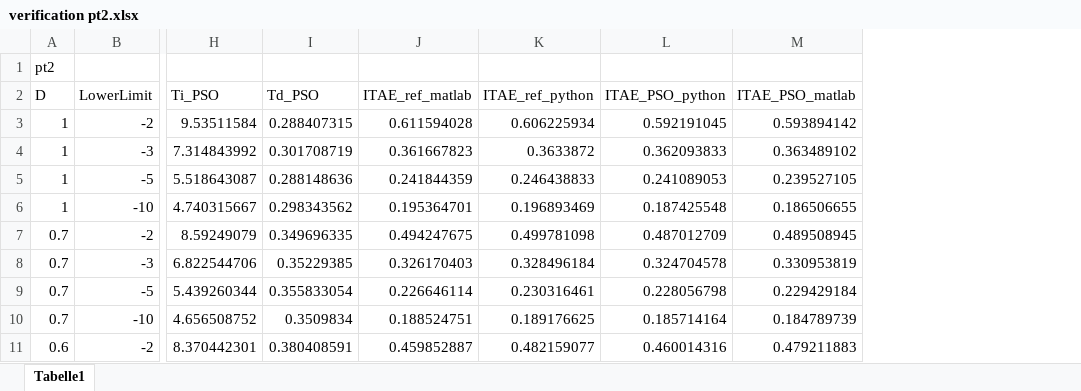
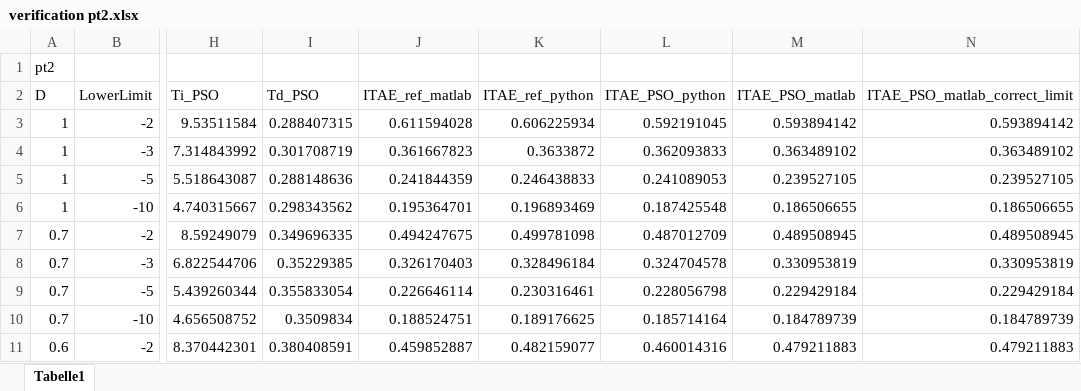
Before and after one commit to staehtho/Projektarbeit-Automatische-Optimierung-von-PID--Reglern, an Excel workbook: src/verification/FuehrungsUTF/verification pt2.xlsx, sheet Tabelle1, drawn as a sheet; only a part is shown, gaps mark what is left out; values as stored, in another font and other column widths than the file's, no borders; the diff names each change by its address in the sheet, - before the commit and + after, or states it on an @@ line.

```diff
--- a/src/verification/FuehrungsUTF/verification pt2.xlsx (sheet Tabelle1)
+++ b/src/verification/FuehrungsUTF/verification pt2.xlsx (sheet Tabelle1)
+column N (ITAE_PSO_matlab_correct_limit), rows 3-11: 0.593894142 | 0.363489102 | 0.239527105 | 0.186506655 | 0.489508945 | 0.330953819 | 0.229429184 | 0.184789739 | 0.479211883
```
Also changed, not shown: src/verification/FuehrungsUTF/verification ptn.xlsx, 9 other files.
